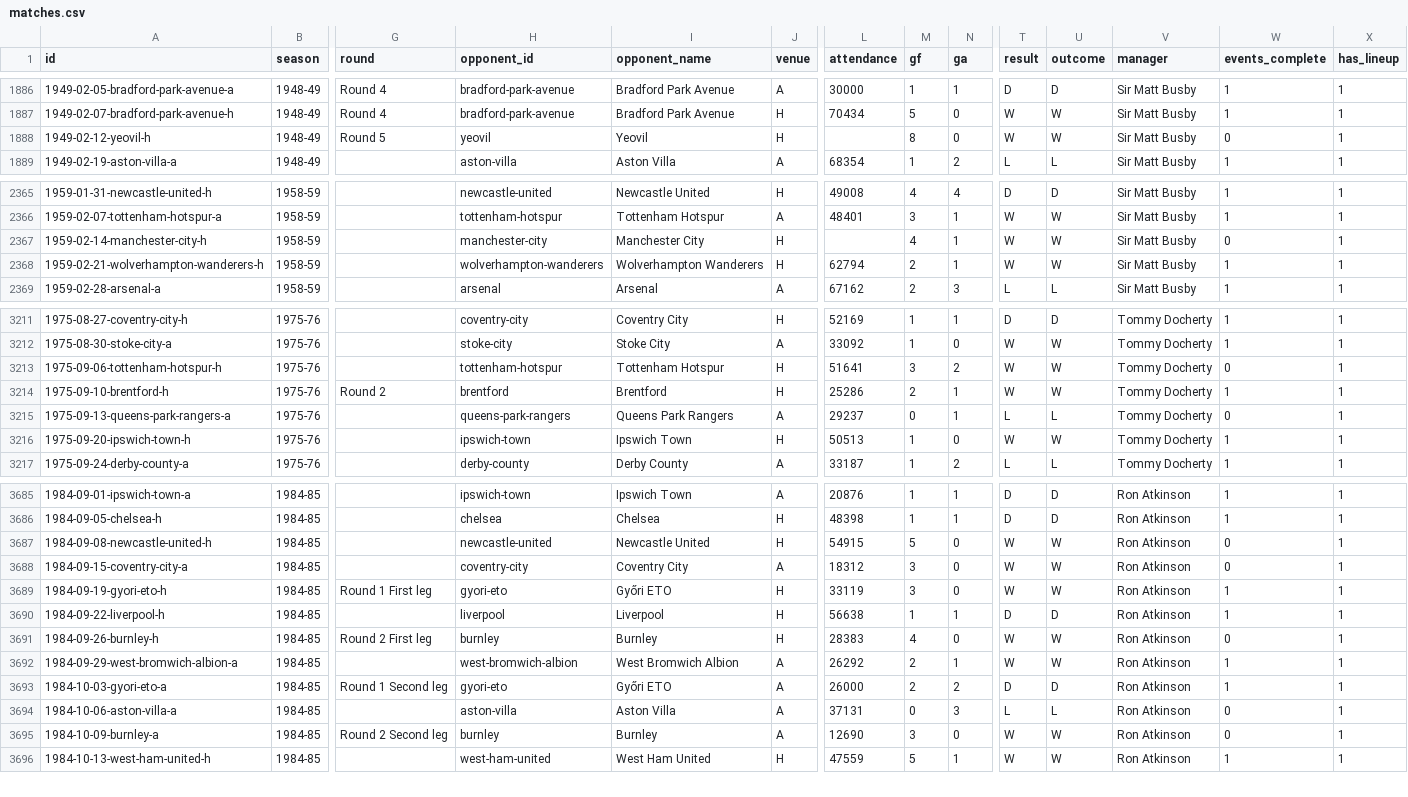
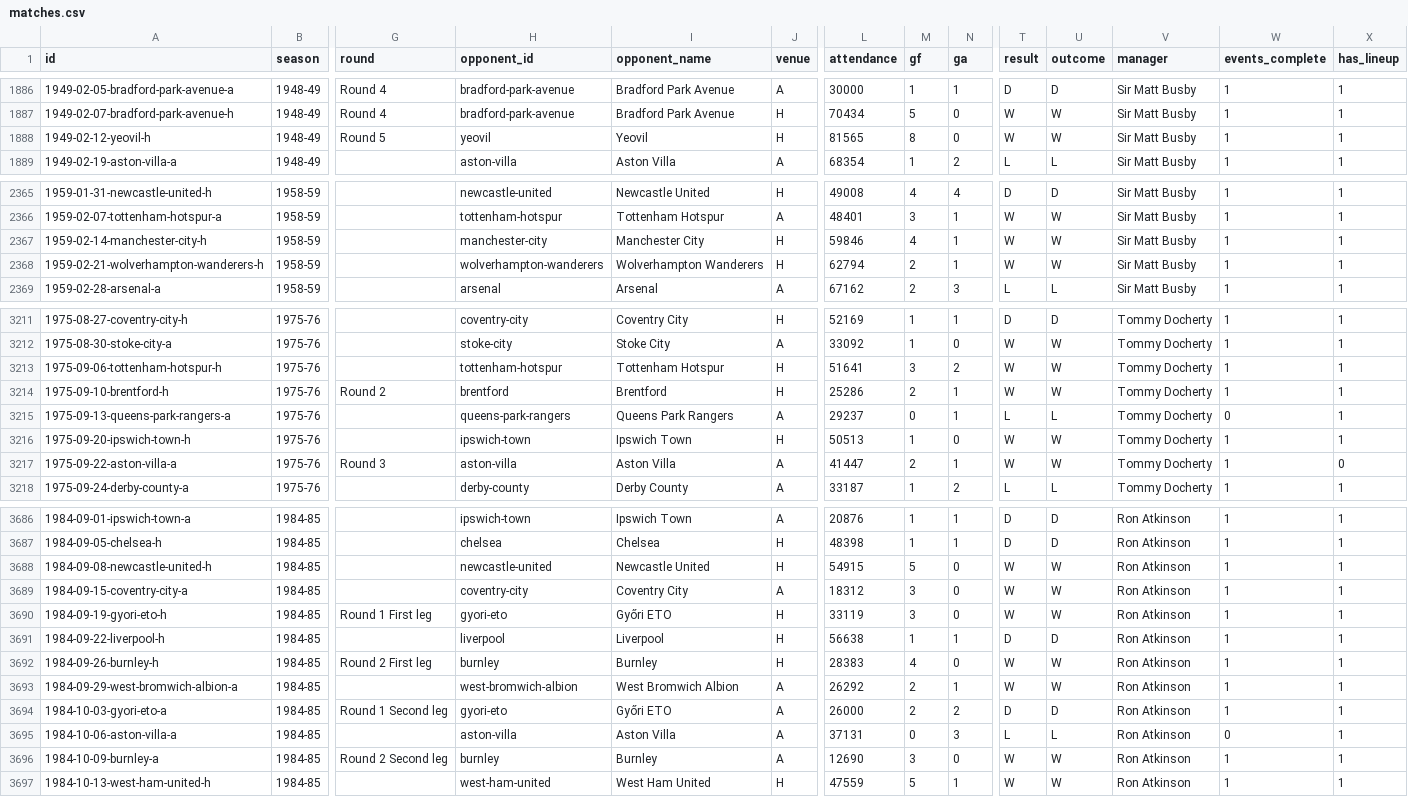
Before and after one commit to cbrown564-alt/unitedstats, a CSV file: public/dataset/matches.csv, drawn as a sheet; only a part is shown, gaps mark what is left out; addresses are those after the commit; rows hold the shown columns only; the diff covers the shown part only; the diff names each change by its address in the sheet, - before the commit and + after, or states it on an @@ line.

```diff
--- a/public/dataset/matches.csv
+++ b/public/dataset/matches.csv
-L1888 (attendance): (empty)
+L1888 (attendance): 81565
-W1888 (events_complete): 0
+W1888 (events_complete): 1
-L2367 (attendance): (empty)
+L2367 (attendance): 59846
-W2367 (events_complete): 0
+W2367 (events_complete): 1
-W3213 (events_complete): 0
+W3213 (events_complete): 1
+row 3217: 1975-09-22-aston-villa-a | 1975-76 | Round 3 | aston-villa | Aston Villa | A | 41447 | 2 | 1 | W | W | Tommy Docherty | 1 | 0
-W3688:W3689 (events_complete): 0
+W3688:W3689 (events_complete): 1
-W3692 (events_complete): 0
+W3692 (events_complete): 1
-W3696 (events_complete): 0
+W3696 (events_complete): 1
```
Also changed, not shown: 24 edited cells elsewhere in this file, public/dataset/elo_history.csv, public/dataset/players.csv, 36 other files.
